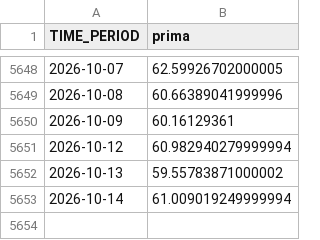
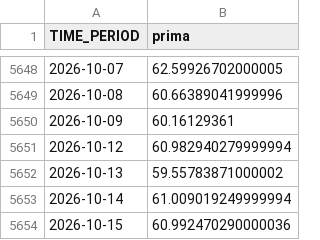
Before and after one commit to elespeculador-datos/ifg, a CSV file: datos/prima.csv, drawn as a sheet; only a part is shown, gaps mark what is left out.

```diff
--- a/datos/prima.csv
+++ b/datos/prima.csv
@@ -5653 +5653,2 @@ TIME_PERIOD,prima
 2026-10-14,61.009019249999994
+2026-10-15,60.992470290000036
```
Also changed, not shown: 9 other files.
